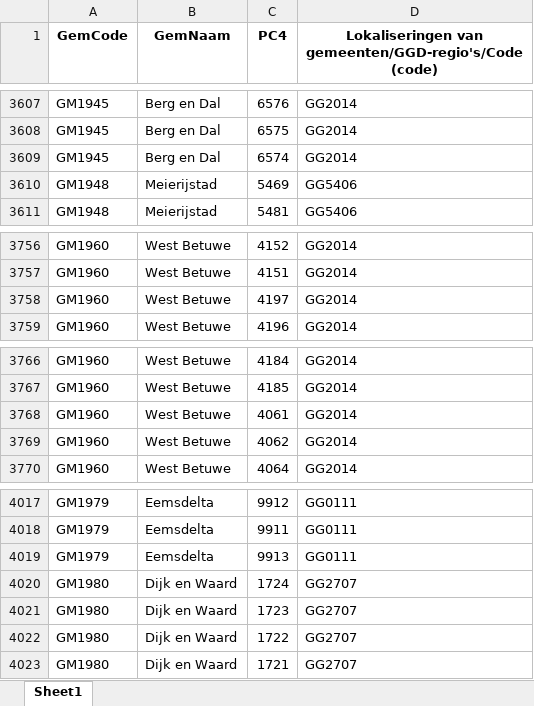
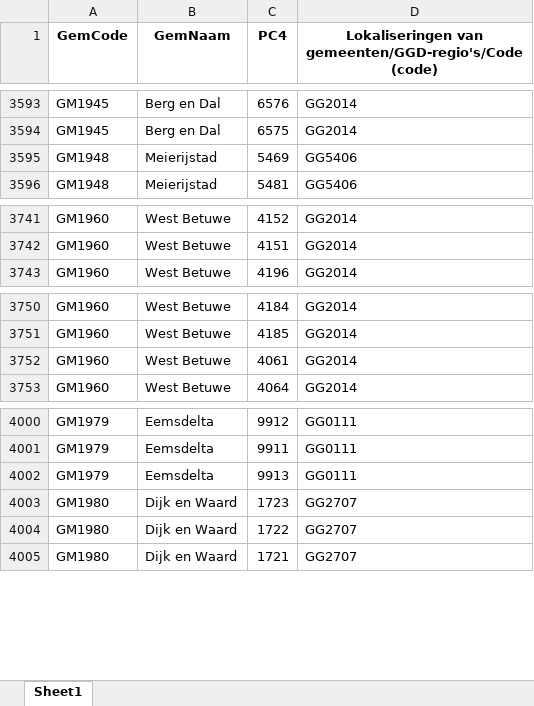
Before and after one commit to DanielB-02/inmindaa_geboortezorg, an Excel workbook: data/Locaties.xlsx, sheet Sheet1, drawn as a sheet; only a part is shown, gaps mark what is left out; values as stored, in another font and other column widths than the file's, no borders; the diff covers the shown part only; the diff names each change by its address in the sheet, - before the commit and + after, or states it on an @@ line.

```diff
--- a/data/Locaties.xlsx (sheet Sheet1)
+++ b/data/Locaties.xlsx (sheet Sheet1)
-row 3609: GM1945 | Berg en Dal | 6574 | GG2014
-row 3758: GM1960 | West Betuwe | 4197 | GG2014
-row 3769: GM1960 | West Betuwe | 4062 | GG2014
-row 4020: GM1980 | Dijk en Waard | 1724 | GG2707
```
Also changed, not shown: 14 removed rows elsewhere in this sheet, 2 other files.
